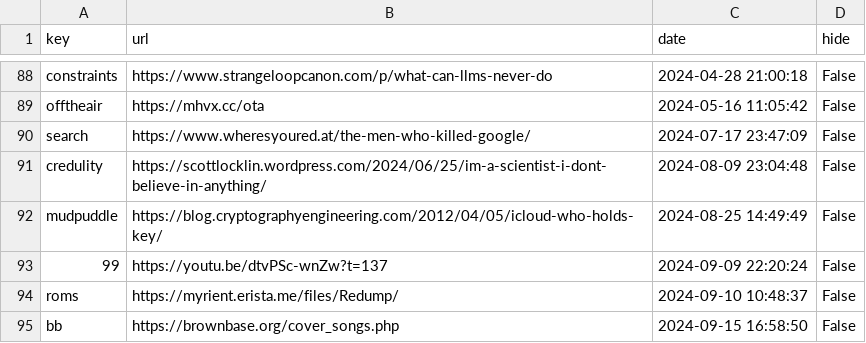
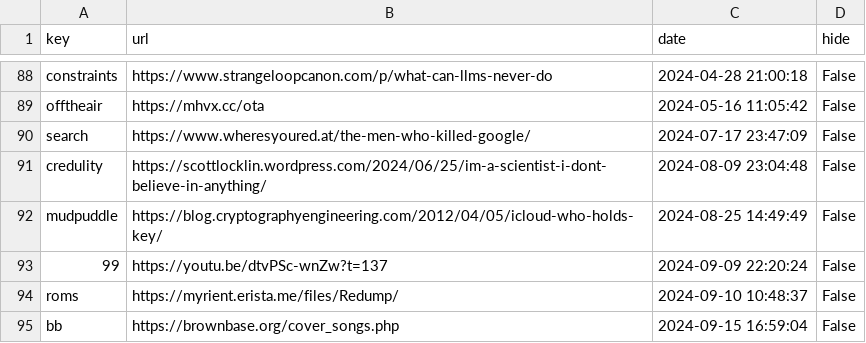
Before and after one commit to Mehvix/cc, a CSV file: index.csv, drawn as a sheet; only a part is shown, gaps mark what is left out.

```diff
--- a/index.csv
+++ b/index.csv
@@ -94,2 +94,2 @@ mudpuddle,https://blog.cryptographyengineering.com/2012/04/05/icloud-who-holds-k
 roms,https://myrient.erista.me/files/Redump/,2024-09-10 10:48:37,False
-bb,https://brownbase.org/cover_songs.php,2024-09-15 16:58:50,False
+bb,https://brownbase.org/cover_songs.php,2024-09-15 16:59:04,False
```
Also changed, not shown: 1 other file.
